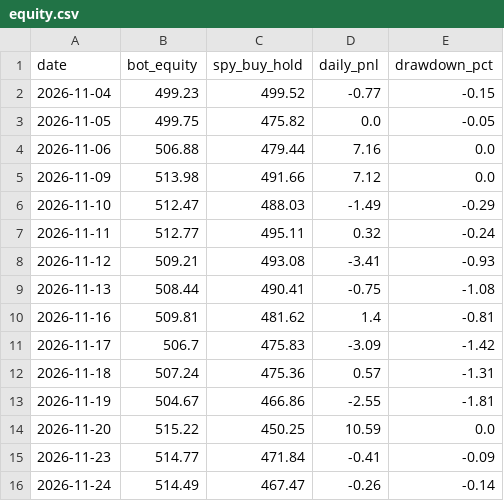
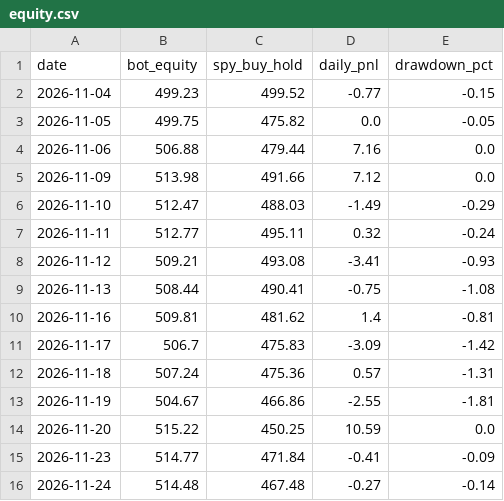
Before and after one commit to TheutzuBosu/theo-trading-bot, a CSV file: state/equity.csv, drawn as a sheet.

Commit message:
chore(state): actualizare equity.csv

```diff
--- a/state/equity.csv
+++ b/state/equity.csv
@@ -15,2 +15,2 @@ date,bot_equity,spy_buy_hold,daily_pnl,drawdown_pct
 2026-11-23,514.77,471.84,-0.41,-0.09
-2026-11-24,514.49,467.47,-0.26,-0.14
+2026-11-24,514.48,467.48,-0.27,-0.14
```
